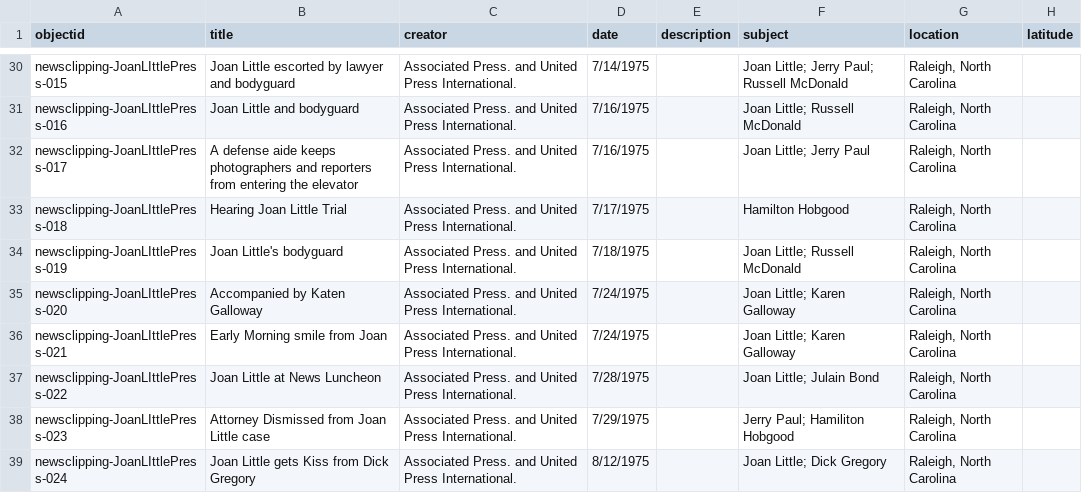
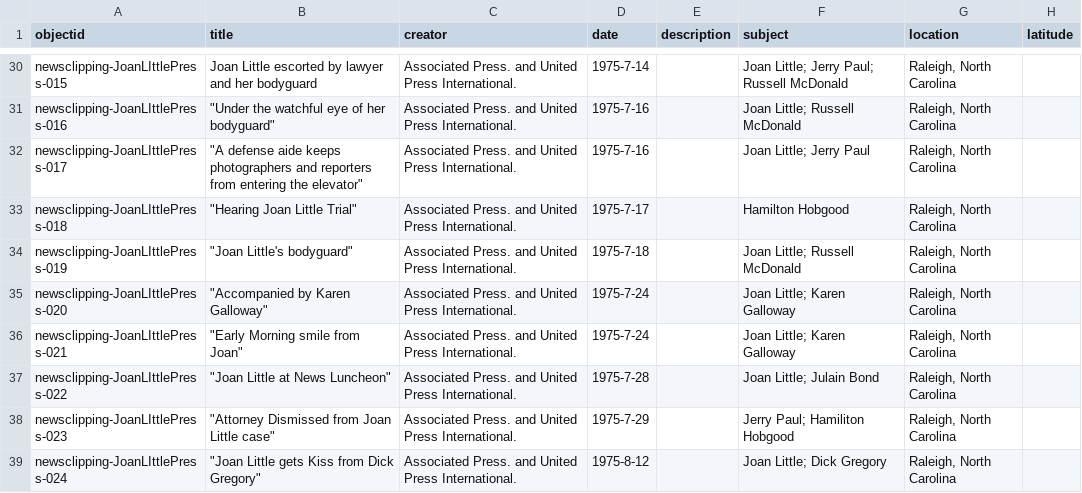
Before and after one commit to anotherblackarchivist/joan-little-digital-exhibit, a CSV file: _data/CSV_CollectionBuilder_JoanLittle-metadata.csv, drawn as a sheet; only a part is shown, gaps mark what is left out; the diff covers the shown part only; the diff names each change by its address in the sheet, - before the commit and + after, or states it on an @@ line.

```diff
--- a/_data/CSV_CollectionBuilder_JoanLittle-metadata.csv
+++ b/_data/CSV_CollectionBuilder_JoanLittle-metadata.csv
-B30 (title): …lawyer and bodyguard
+B30 (title): …lawyer and her bodyguard
-D30 (date): 7/14/1975
+D30 (date): 1975-7-14
-B31 (title): Joan Little and bodyguard
+B31 (title): "Under the watchful eye of her bodyguard"
-D31:D32 (date): 7/16/1975
+D31:D32 (date): 1975-7-16
-B32 (title): A defense aide keeps photographers and reporters from entering the elevator
+B32 (title): "A defense aide keeps photographers and reporters from entering the elevator"
-B33 (title): Hearing Joan Little Trial
+B33 (title): "Hearing Joan Little Trial"
-D33 (date): 7/17/1975
+D33 (date): 1975-7-17
-B34 (title): Joan Little's bodyguard
+B34 (title): "Joan Little's bodyguard"
-D34 (date): 7/18/1975
+D34 (date): 1975-7-18
-B35 (title): Accompanied by Katen Galloway
+B35 (title): "Accompanied by Karen Galloway"
-D35:D36 (date): 7/24/1975
+D35:D36 (date): 1975-7-24
-B36 (title): Early Morning smile from Joan
+B36 (title): "Early Morning smile from Joan"
-B37 (title): Joan Little at News Luncheon
+B37 (title): "Joan Little at News Luncheon"
-D37 (date): 7/28/1975
+D37 (date): 1975-7-28
-B38 (title): Attorney Dismissed from Joan Little case
+B38 (title): "Attorney Dismissed from Joan Little case"
-D38 (date): 7/29/1975
+D38 (date): 1975-7-29
-B39 (title): Joan Little gets Kiss from Dick Gregory
+B39 (title): "Joan Little gets Kiss from Dick Gregory"
-D39 (date): 8/12/1975
+D39 (date): 1975-8-12
```
Also changed, not shown: 95 edited cells elsewhere in this file.
